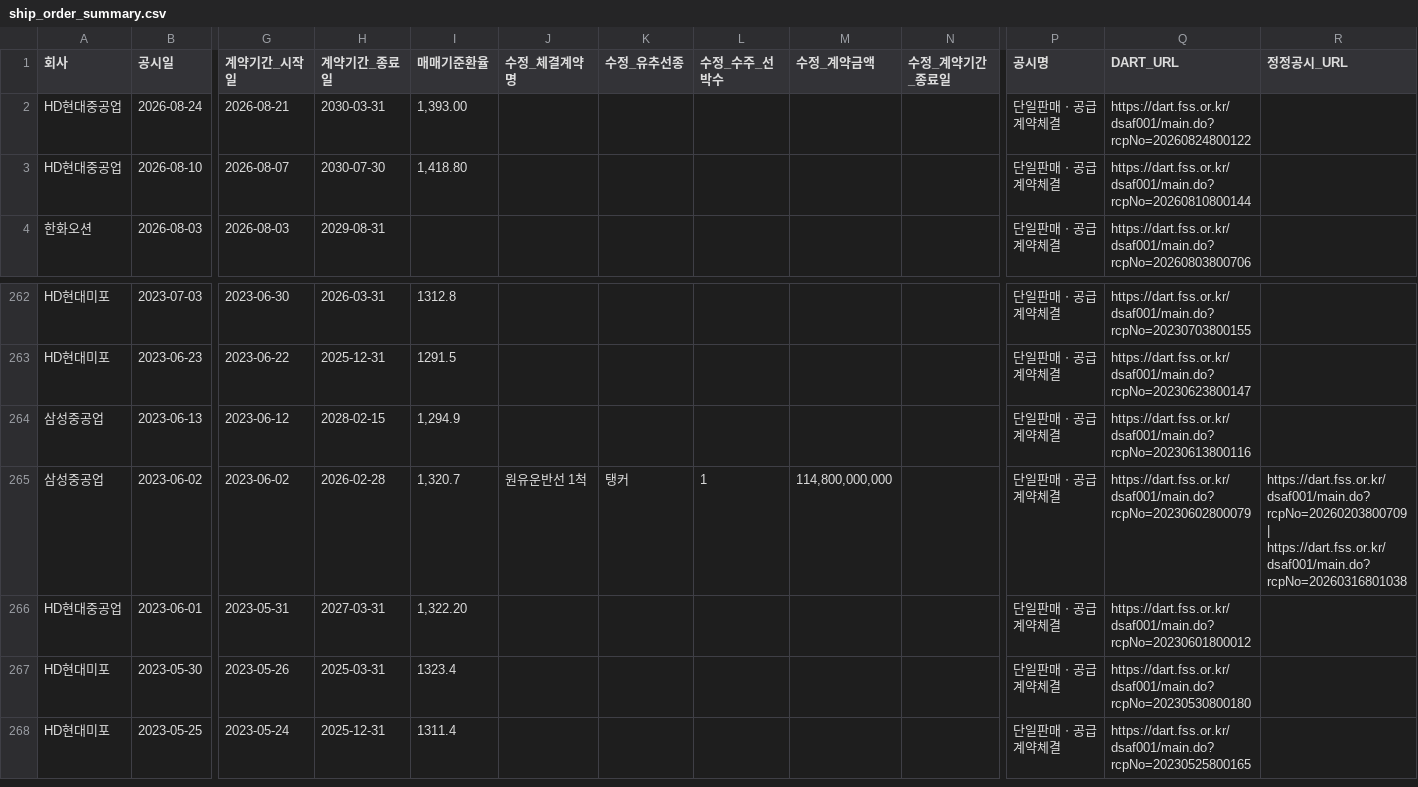
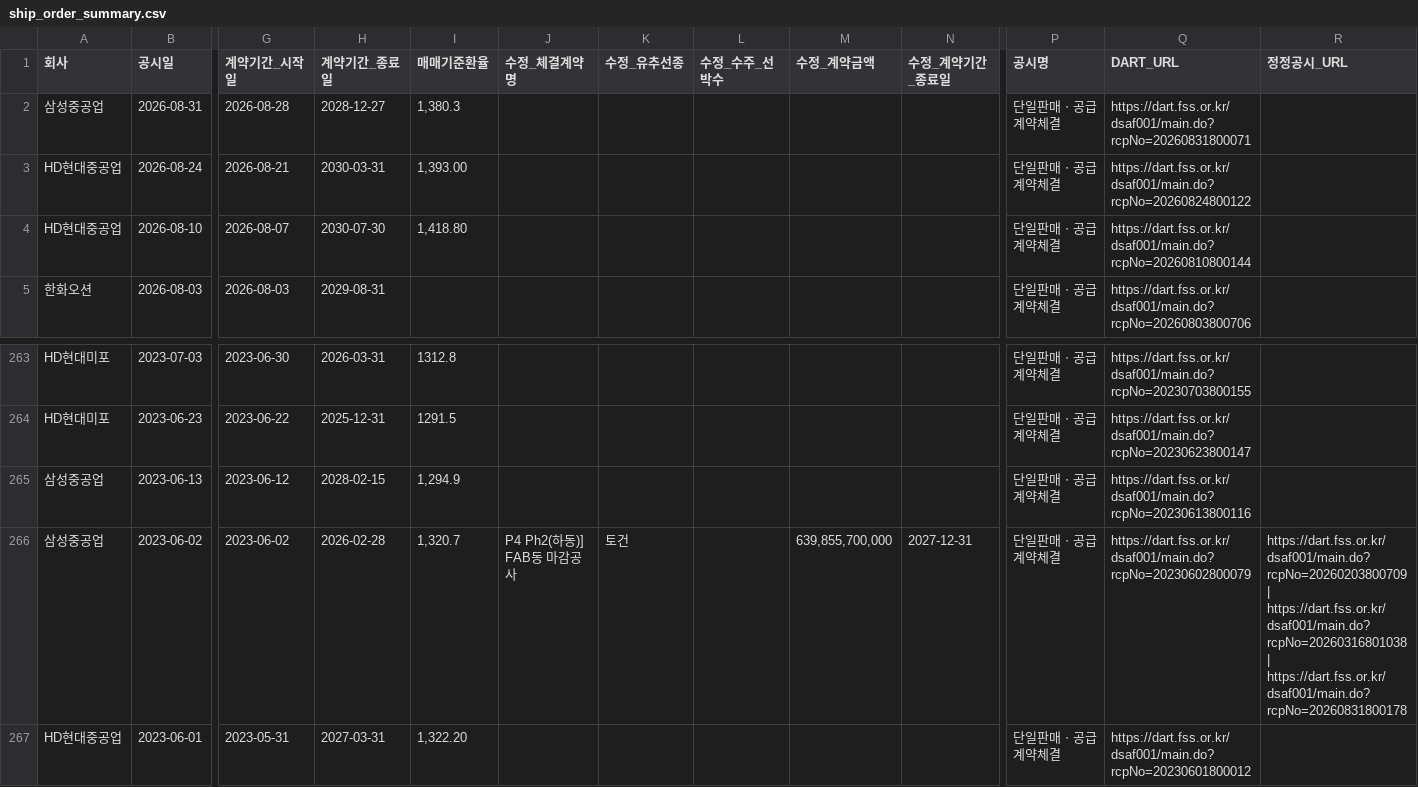
Before and after one commit to khiro37/ship-order, a CSV file: ship_order_summary.csv, drawn as a sheet; only a part is shown, gaps mark what is left out; the shorter side is filled out with more unchanged rows; addresses are those after the commit; rows hold the shown columns only; the diff names each change by its address in the sheet, - before the commit and + after, or states it on an @@ line.

```diff
--- a/ship_order_summary.csv
+++ b/ship_order_summary.csv
+row 2: 삼성중공업 | 2026-08-31 | 2026-08-28 | 2028-12-27 | 1,380.3 |  |  |  |  |  | 단일판매ㆍ공급계약체결 | https://dart.fss.or.kr/dsaf001/main.do?rcpNo=20260831800071
-J266 (수정_체결계약명): 원유운반선 1척
+J266 (수정_체결계약명): P4 Ph2(하동)] FAB동 마감공사
-K266 (수정_유추선종): 탱커
+K266 (수정_유추선종): 토건
-L266 (수정_수주_선박수): 1
+L266 (수정_수주_선박수): (empty)
-M266 (수정_계약금액): 114,800,000,000
+M266 (수정_계약금액): 639,855,700,000
-N266 (수정_계약기간_종료일): (empty)
+N266 (수정_계약기간_종료일): 2027-12-31
-R266 (정정공시_URL): …| https://dart.fss.or.kr/dsaf001/main.do?rcpNo=20260316801038
+R266 (정정공시_URL): …| https://dart.fss.or.kr/dsaf001/main.do?rcpNo=20260316801038 | https://dart.fss.or.kr/dsaf001/main.do?rcpNo=20260831800178
```
